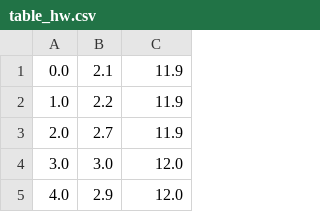
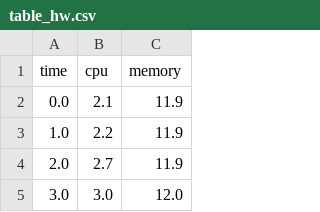
Before and after one commit to eriksonJAguiar/Blockchain-Token-DICOM, a CSV file: Results/table_hw.csv, drawn as a sheet; only a part is shown; the shorter side is filled out with more unchanged rows.

```diff
--- a/Results/table_hw.csv
+++ b/Results/table_hw.csv
@@ -1 +1,2 @@
+time;cpu;memory
 0.0;2.1;11.9
```
Also changed, not shown: Results/table_hw2.csv, Results/table_latency.csv, 8 other files.
